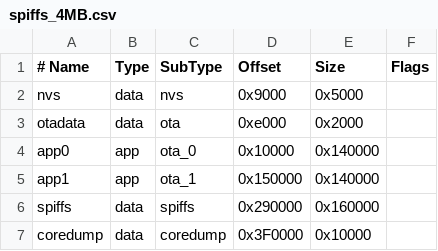
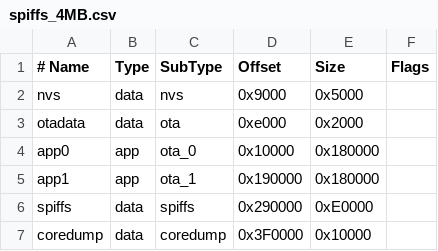
Before and after one commit to EmileSpecialProducts/ESP-RedCanary, a CSV file: partitions/spiffs_4MB.csv, drawn as a sheet.

Commit message:
increased the app size.

```diff
--- a/partitions/spiffs_4MB.csv
+++ b/partitions/spiffs_4MB.csv
@@ -3,5 +3,5 @@ nvs,      data, nvs,     0x9000,  0x5000,
 otadata,  data, ota,     0xe000,  0x2000,
-app0,     app,  ota_0,   0x10000, 0x140000,
-app1,     app,  ota_1,   0x150000,0x140000,
-spiffs,   data, spiffs,  0x290000,0x160000,
+app0,     app,  ota_0,   0x10000, 0x180000,
+app1,     app,  ota_1,   0x190000,0x180000,
+spiffs,   data, spiffs,  0x290000,0xE0000,
 coredump, data, coredump,0x3F0000,0x10000,
```
Also changed, not shown: partitions/spiffs_16MB.csv, partitions/spiffs_32MB.csv, 1 other file.
